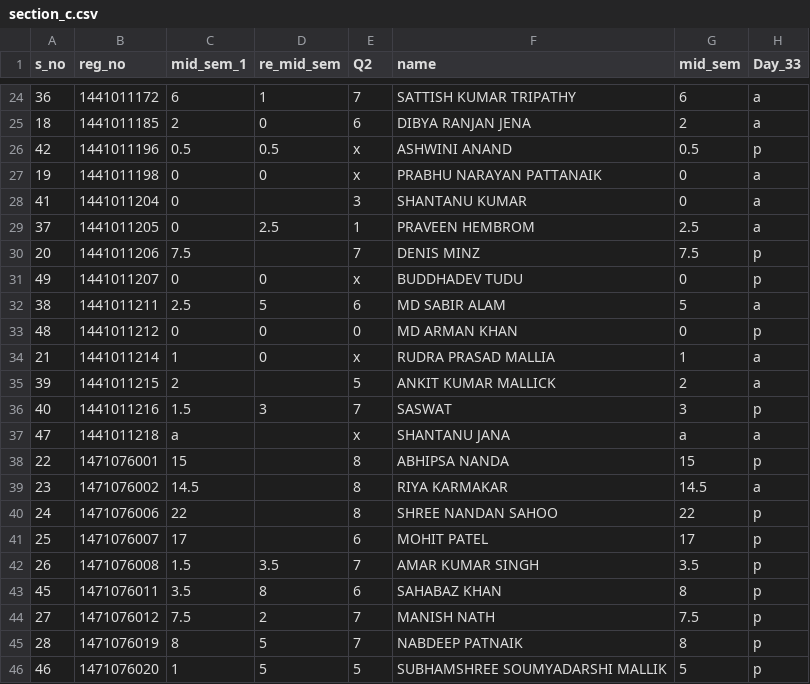
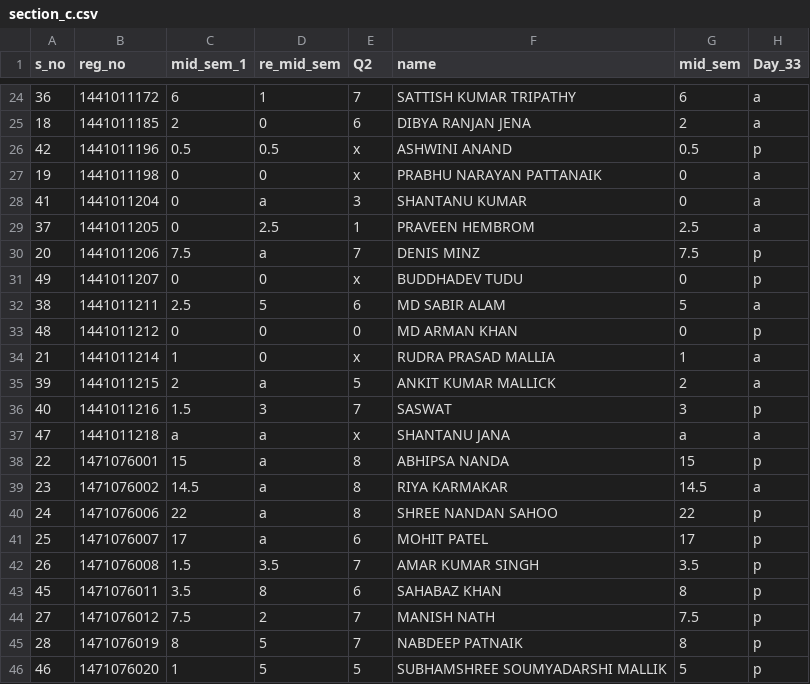
Before and after one commit to pranjalm/cvl3211_course, a CSV file: section_c.csv, drawn as a sheet; only a part is shown, gaps mark what is left out; the diff covers the shown part only; the diff names each change by its address in the sheet, - before the commit and + after, or states it on an @@ line.

```diff
--- a/section_c.csv
+++ b/section_c.csv
-D28 (re_mid_sem): (empty)
+D28 (re_mid_sem): a
-D30 (re_mid_sem): (empty)
+D30 (re_mid_sem): a
-D35 (re_mid_sem): (empty)
+D35 (re_mid_sem): a
-D37:D41 (re_mid_sem): (empty)
+D37:D41 (re_mid_sem): a
```
Also changed, not shown: 13 edited cells elsewhere in this file, 2 other files.
